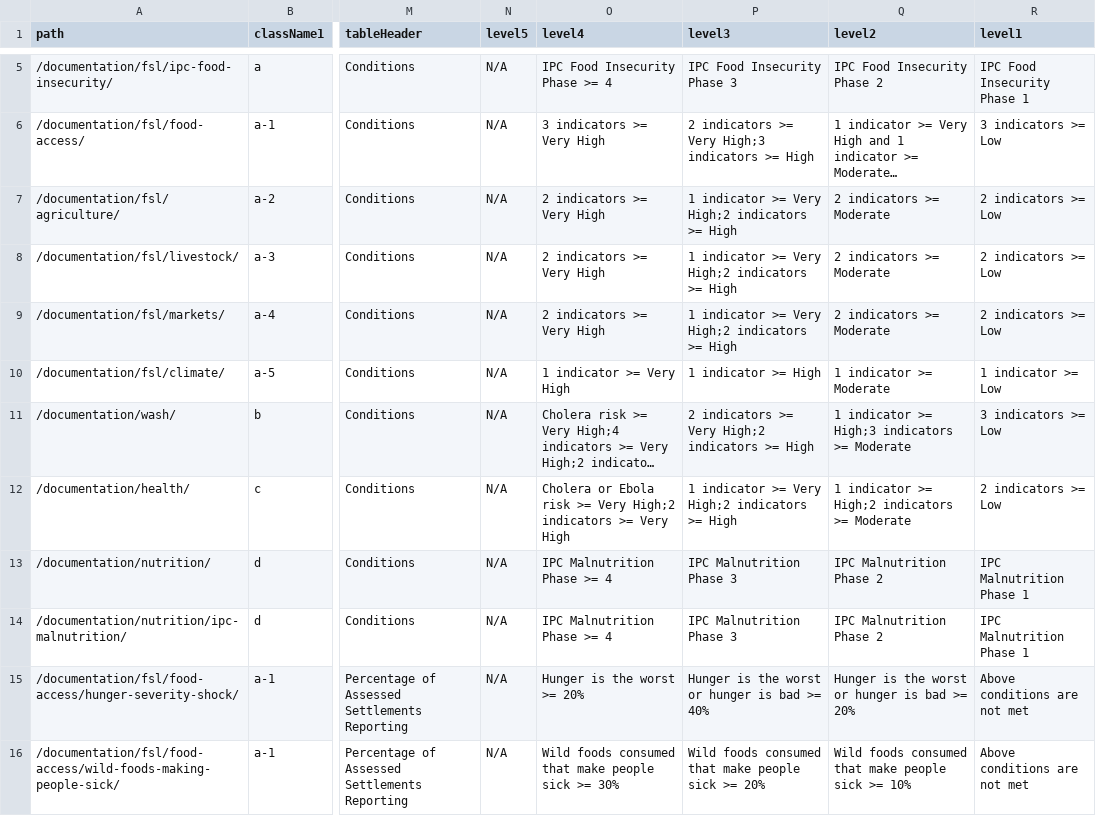
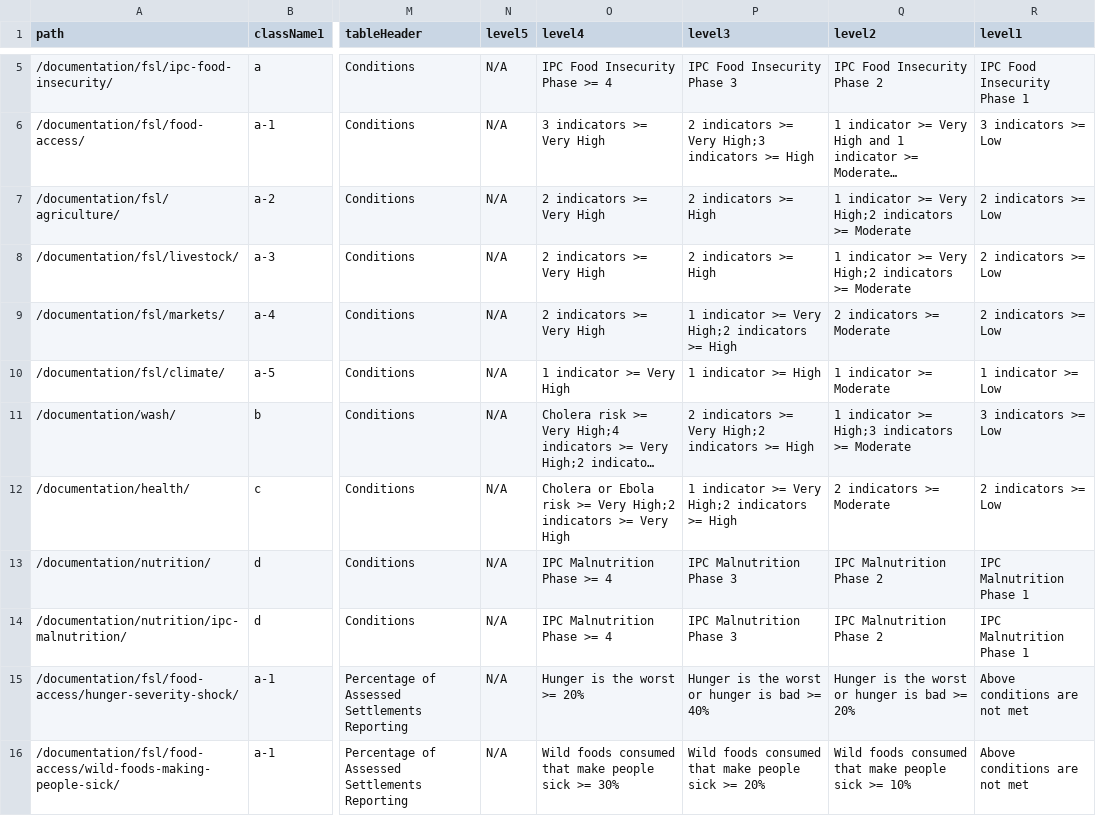
Before and after one commit to impact-initiatives/reach-ssd-int, a CSV file: src/data/documentation-matrix.csv, drawn as a sheet; only a part is shown, gaps mark what is left out; long unchanged cells end in …; the diff names each change by its address in the sheet, - before the commit and + after, or states it on an @@ line.

Commit message:
modify FSL section with correct values

```diff
--- a/src/data/documentation-matrix.csv
+++ b/src/data/documentation-matrix.csv
-P7:P8 (level3): 1 indicator >= Very High;2 indicators >= High
+P7:P8 (level3): 2 indicators >= High
-Q7:Q8 (level2): 2 indicators >= Moderate
+Q7:Q8 (level2): 1 indicator >= Very High;2 indicators >= Moderate
-Q12 (level2): 1 indicator >= High;2 indicators >= Moderate
+Q12 (level2): 2 indicators >= Moderate
```
